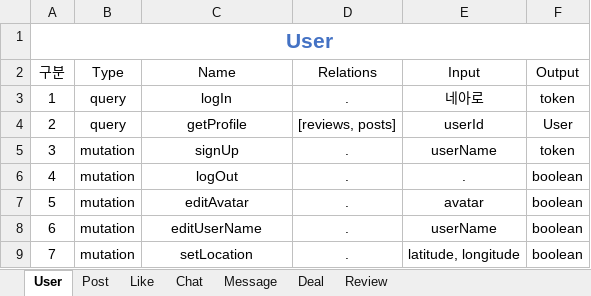
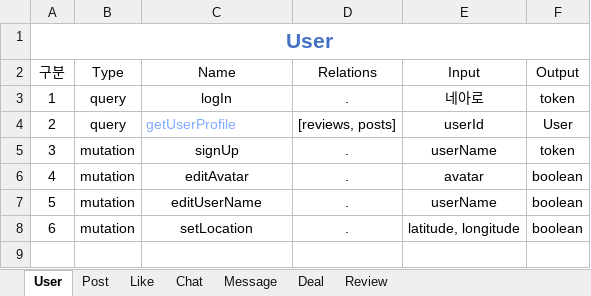
Before and after one commit to kimyh03/cucumber-market-server, an Excel workbook: CucumberMarket_ResolverPlan.xlsx, sheet User, drawn as a sheet; values as stored, in another font and other column widths than the file's, no borders; table styles not drawn; removed rows and columns are numbered as before the commit, all else as after; the diff names each change by its address in the sheet, - before the commit and + after, or states it on an @@ line.

Commit message:
Create userResolvers

```diff
--- a/CucumberMarket_ResolverPlan.xlsx (sheet User)
+++ b/CucumberMarket_ResolverPlan.xlsx (sheet User)
-C4 (Name): getProfile
+C4 (Name): getUserProfile
@@ C4 text colour: black → #82AAFF, alignment: center → left @@
-row 6: 4 | mutation | logOut | . | . | boolean
@@ column A (구분) renumbered from row 6 down @@
```
Also changed, not shown: 7 other files.
